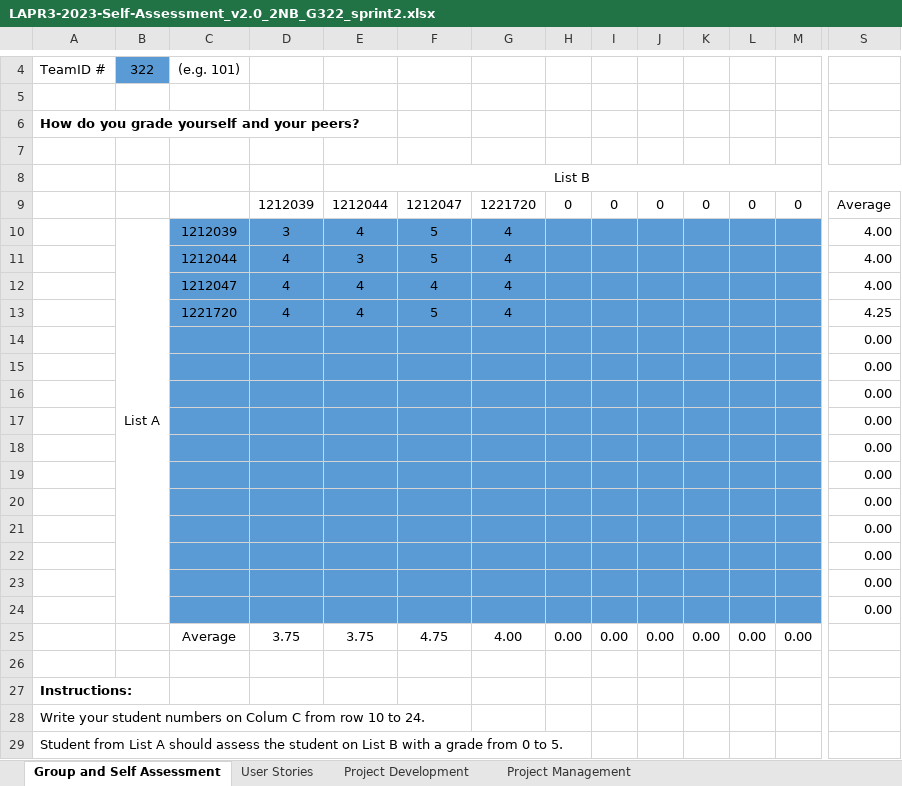
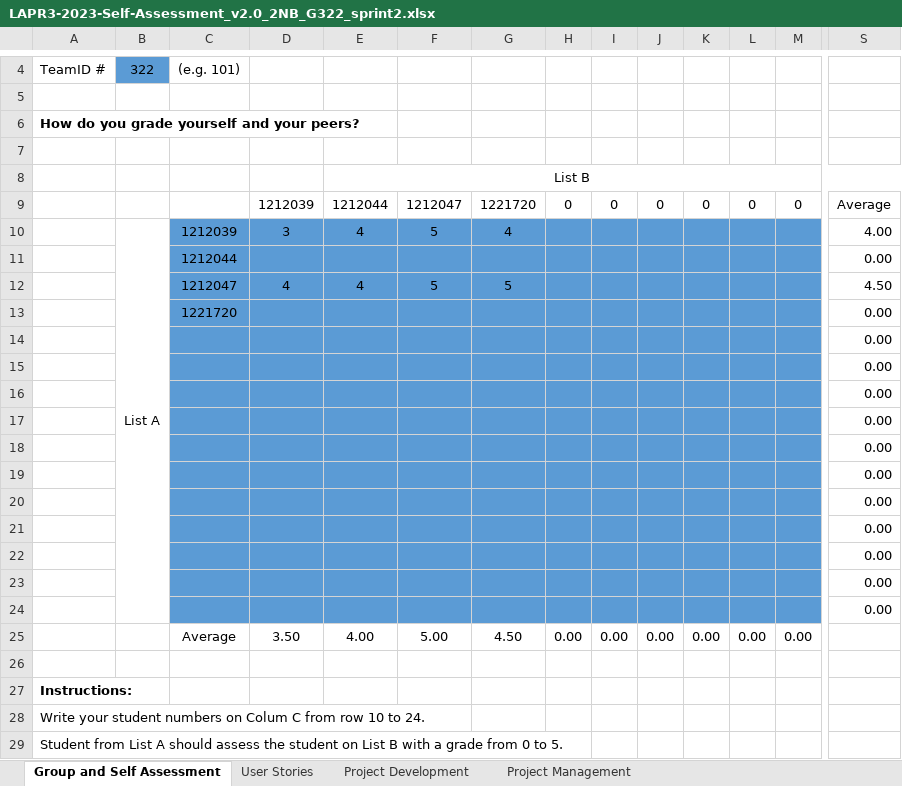
Before and after one commit to Goncalves2525/organic-agriculture-management-system, an Excel workbook: artifacts/LAPR3-2023-Self-Assessment_v2.0_2NB_G322_sprint2.xlsx, sheet Group and Self Assessment, drawn as a sheet; only a part is shown, gaps mark what is left out; values as stored, in another font and other column widths than the file's, no borders; charts and pictures and conditional formats not drawn; removed rows and columns are numbered as before the commit, all else as after; rows hold the shown columns only; the diff names each change by its address in the sheet, - before the commit and + after, or states it on an @@ line.

Commit message:
LAPR Assessment added.

```diff
--- a/artifacts/LAPR3-2023-Self-Assessment_v2.0_2NB_G322_sprint2.xlsx (sheet Group and Self Assessment)
+++ b/artifacts/LAPR3-2023-Self-Assessment_v2.0_2NB_G322_sprint2.xlsx (sheet Group and Self Assessment)
-row 11:  |  | 1212044 | 4 | 3 | 5 | 4 |  |  |  |  |  |  | 4.00
-row 12:  |  | 1212047 | 4 | 4 | 4 | 4 |  |  |  |  |  |  | 4.00
-row 13:  |  | 1221720 | 4 | 4 | 5 | 4 |  |  |  |  |  |  | 4.25
+row 11:  |  | 1212044 |  |  |  |  |  |  |  |  |  |  | 0.00
+row 12:  |  | 1212047 | 4 | 4 | 5 | 5 |  |  |  |  |  |  | 4.50
+row 13:  |  | 1221720 |  |  |  |  |  |  |  |  |  |  | 0.00
-D25: 3.75
+D25: 3.50
-E25: 3.75
+E25: 4.00
-F25: 4.75
+F25: 5.00
-G25: 4.00
+G25: 4.50
```
Also changed, not shown: sheet Project Management, sheet Project Development, sheet User Stories.
